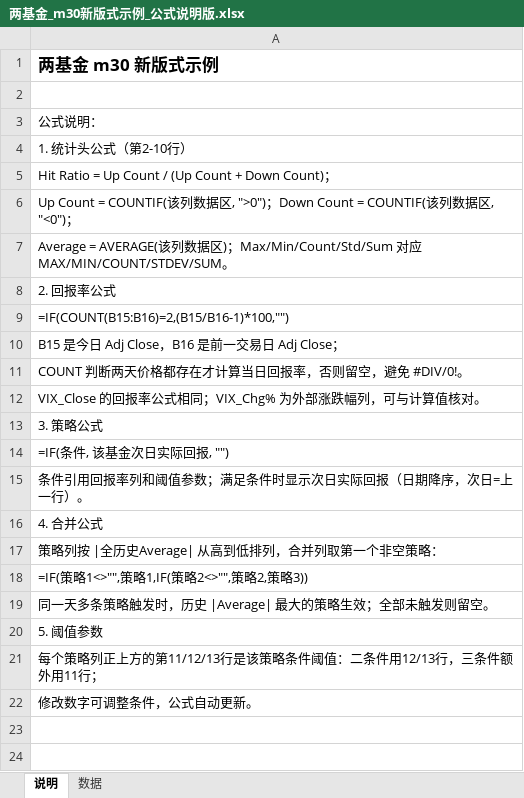
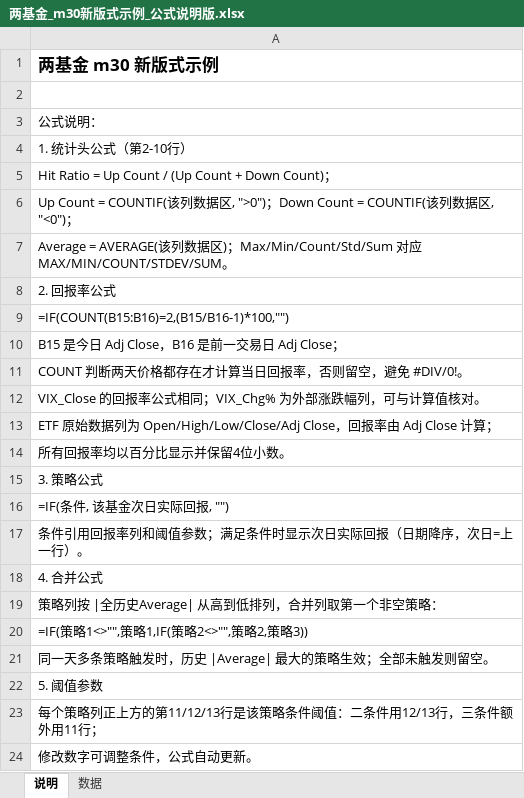
Before and after one commit to iqila0629-gif/ETFs, an Excel workbook: 04_结果/示例审批/两基金_m30新版式示例_公式说明版.xlsx, sheet 说明, drawn as a sheet; values as stored, in another font and other column widths than the file's, no borders; the diff names each change by its address in the sheet, - before the commit and + after, or states it on an @@ line.

```diff
--- a/04_结果/示例审批/两基金_m30新版式示例_公式说明版.xlsx (sheet 说明)
+++ b/04_结果/示例审批/两基金_m30新版式示例_公式说明版.xlsx (sheet 说明)
+row 13: ETF 原始数据列为 Open/High/Low/Close/Adj Close，回报率由 Adj Close 计算；
+row 14: 所有回报率均以百分比显示并保留4位小数。
```
Also changed, not shown: sheet 数据, 1 other file.
